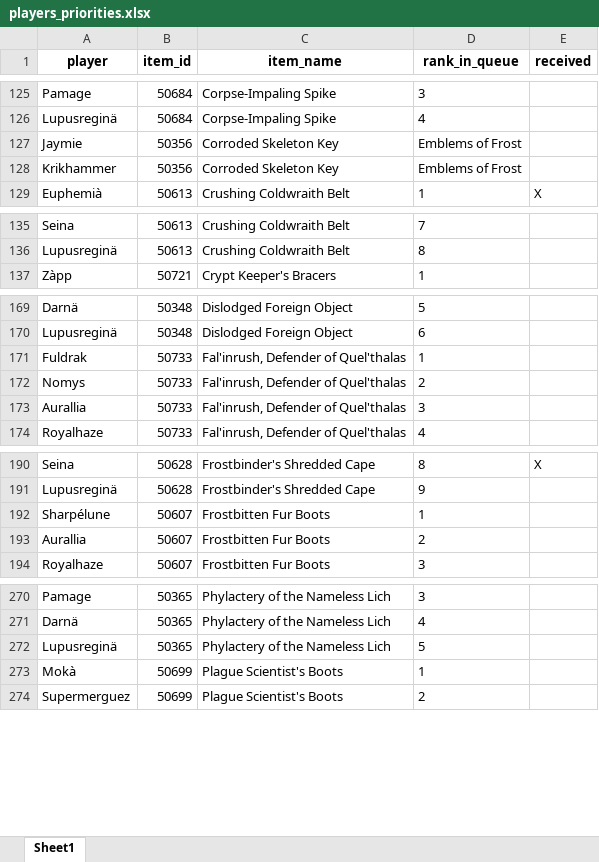
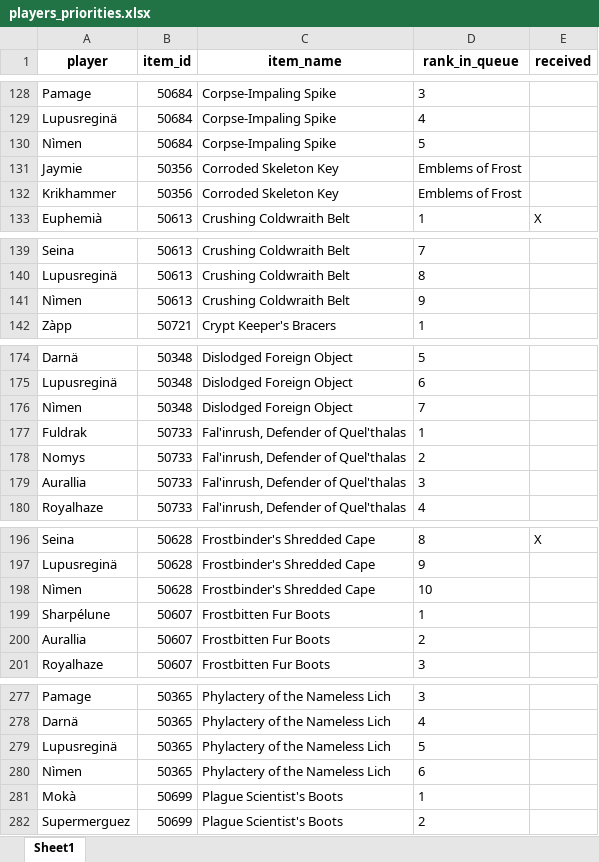
Before and after one commit to Ashargin/Divide-BiS, an Excel workbook: data/players_priorities.xlsx, sheet Sheet1, drawn as a sheet; only a part is shown, gaps mark what is left out; values as stored, in another font and other column widths than the file's, no borders; the diff covers the shown part only; the diff names each change by its address in the sheet, - before the commit and + after, or states it on an @@ line.

```diff
--- a/data/players_priorities.xlsx (sheet Sheet1)
+++ b/data/players_priorities.xlsx (sheet Sheet1)
+row 130: Nìmen | 50684 | Corpse-Impaling Spike | 5
+row 141: Nìmen | 50613 | Crushing Coldwraith Belt | 9
+row 176: Nìmen | 50348 | Dislodged Foreign Object | 7
+row 198: Nìmen | 50628 | Frostbinder's Shredded Cape | 10
+row 280: Nìmen | 50365 | Phylactery of the Nameless Lich | 6
```
Also changed, not shown: 12 added rows and 11 moved rows elsewhere in this sheet, 3 other files.
